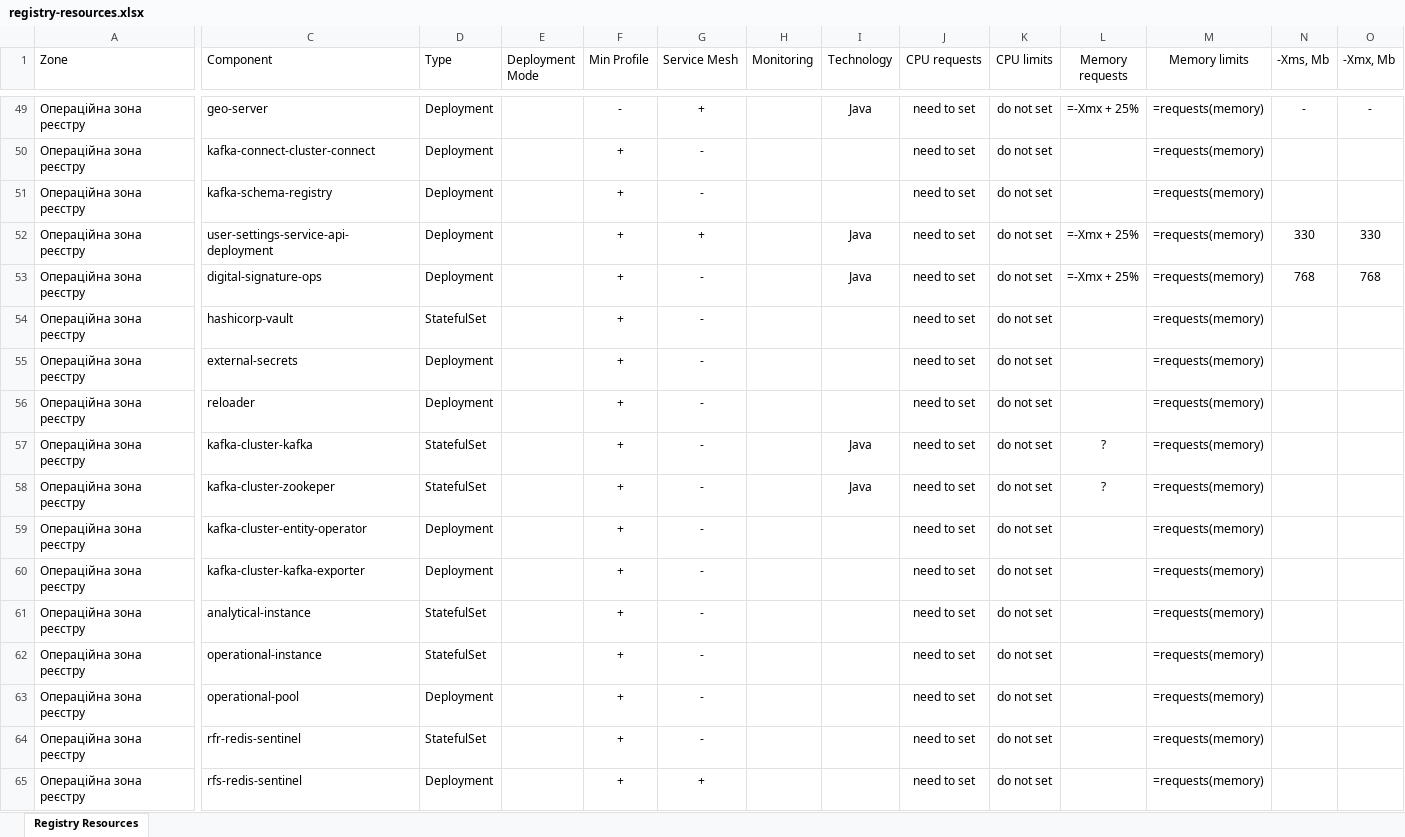
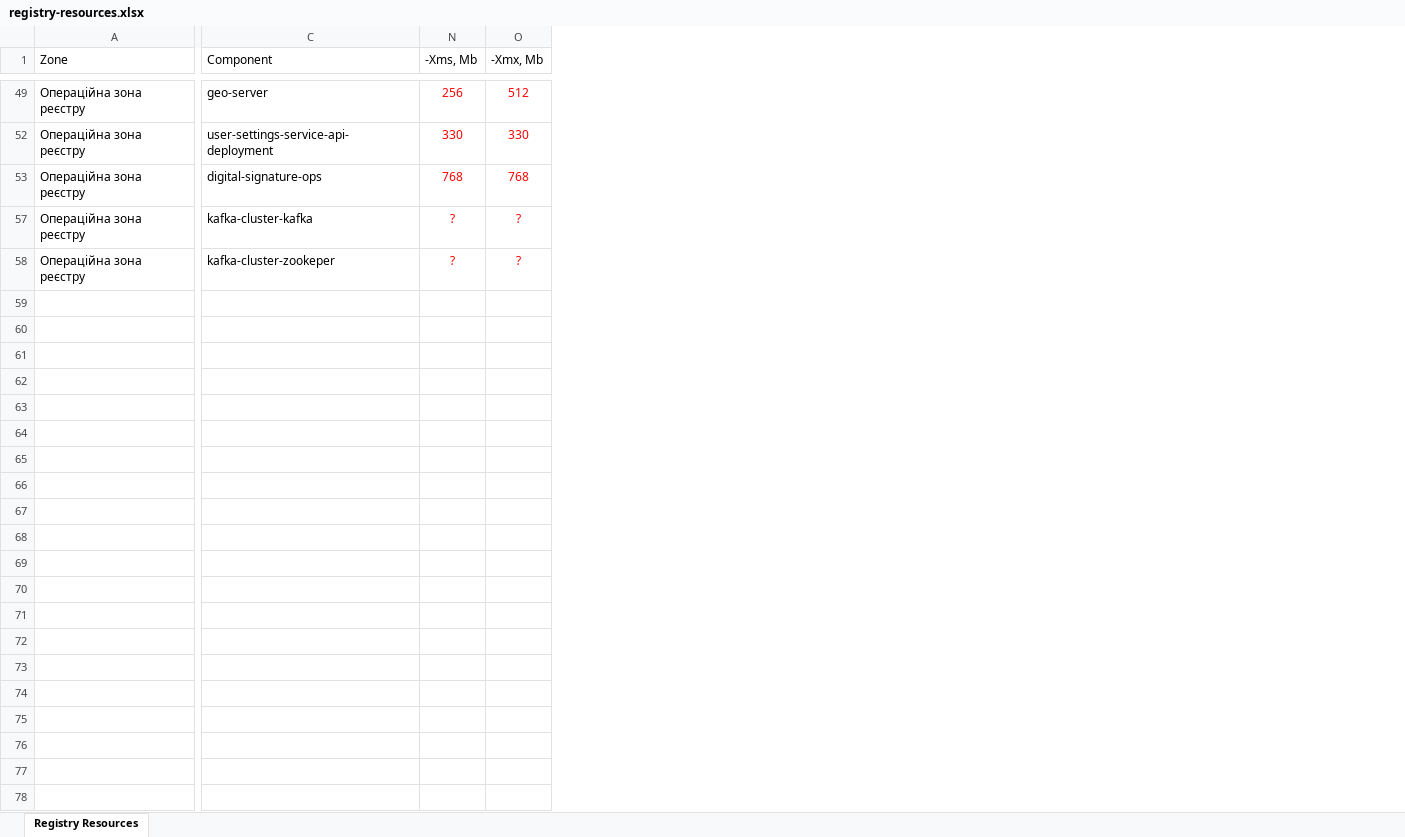
Before and after one commit to lisfo4ka/diia-engine-documentation, an Excel workbook: docs/ua/modules/arch/attachments/architecture/platform-system-requirements/registry-resources.xlsx, sheet Registry Resources, drawn as a sheet; only a part is shown, gaps mark what is left out; values as stored, in another font and other column widths than the file's, no borders; table styles not drawn; rows hold the shown columns only; the diff covers the shown part only; the diff names each change by its address in the sheet, - before the commit and + after, or states it on an @@ line.

Commit message:
[EDP-DDM-28147] Registry services requirements.
Change-Id: I7166f75d0a0f58bec1cc07b3ea4d7ca6fc3615d8

```diff
--- a/docs/ua/modules/arch/attachments/architecture/platform-system-requirements/registry-resources.xlsx (sheet Registry Resources)
+++ b/docs/ua/modules/arch/attachments/architecture/platform-system-requirements/registry-resources.xlsx (sheet Registry Resources)
@@ column D (Type) hidden, row 49: Deployment; rows 52-53: Deployment | Deployment; rows 57-58: StatefulSet | StatefulSet @@
@@ column E (Deployment Mode) hidden, empty @@
@@ column F (Min Profile) hidden, row 49: -; rows 52-53: + | +; rows 57-58: + | + @@
@@ column G (Service Mesh) hidden, row 49: +; rows 52-53: + | -; rows 57-58: - | - @@
@@ column H (Monitoring) hidden, empty @@
@@ column I (Technology) hidden, row 49: Java; rows 52-53: Java | Java; rows 57-58: Java | Java @@
@@ column J (CPU requests) hidden, row 49: need to set; rows 52-53: need to set | need to set; rows 57-58: need to set | need to set @@
@@ column K (CPU limits) hidden, row 49: do not set; rows 52-53: do not set | do not set; rows 57-58: do not set | do not set @@
@@ column L (Memory requests) hidden, row 49: =-Xmx + 25%; rows 52-53: =-Xmx + 25% | =-Xmx + 25%; rows 57-58: ? | ? @@
@@ column M (Memory limits) hidden, row 49: =requests(memory); rows 52-53: =requests(memory) | =requests(memory); rows 57-58: =requests(memory) | =requests(memory) @@
-N49:O49 text colour: black
+N49:O49 text colour: #FF0000
-N49 (-Xms, Mb): -
+N49 (-Xms, Mb): 256
-O49 (-Xmx, Mb): -
+O49 (-Xmx, Mb): 512
-row 50: Операційна зона реєстру | kafka-connect-cluster-connect | Deployment |  | + | - |  |  | need to set | do not set |  | =requests(memory)
-row 51: Операційна зона реєстру | kafka-schema-registry | Deployment |  | + | - |  |  | need to set | do not set |  | =requests(memory)
-N52:O53 text colour: black
+N52:O53 text colour: #FF0000
-row 54: Операційна зона реєстру | hashicorp-vault | StatefulSet |  | + | - |  |  | need to set | do not set |  | =requests(memory)
-row 55: Операційна зона реєстру | external-secrets | Deployment |  | + | - |  |  | need to set | do not set |  | =requests(memory)
-row 56: Операційна зона реєстру | reloader | Deployment |  | + | - |  |  | need to set | do not set |  | =requests(memory)
-N57:N58 (-Xms, Mb): (empty)
+N57:N58 (-Xms, Mb): ?
-O57:O58 (-Xmx, Mb): (empty)
+O57:O58 (-Xmx, Mb): ?
-row 59: Операційна зона реєстру | kafka-cluster-entity-operator | Deployment |  | + | - |  |  | need to set | do not set |  | =requests(memory)
-row 60: Операційна зона реєстру | kafka-cluster-kafka-exporter | Deployment |  | + | - |  |  | need to set | do not set |  | =requests(memory)
-row 61: Операційна зона реєстру | analytical-instance | StatefulSet |  | + | - |  |  | need to set | do not set |  | =requests(memory)
-row 62: Операційна зона реєстру | operational-instance | StatefulSet |  | + | - |  |  | need to set | do not set |  | =requests(memory)
-row 63: Операційна зона реєстру | operational-pool | Deployment |  | + | - |  |  | need to set | do not set |  | =requests(memory)
-row 64: Операційна зона реєстру | rfr-redis-sentinel | StatefulSet |  | + | - |  |  | need to set | do not set |  | =requests(memory)
-row 65: Операційна зона реєстру | rfs-redis-sentinel | Deployment |  | + | + |  |  | need to set | do not set |  | =requests(memory)
```
Also changed, not shown: 22 removed rows, 15 edited cells and cell formats elsewhere in this sheet.
